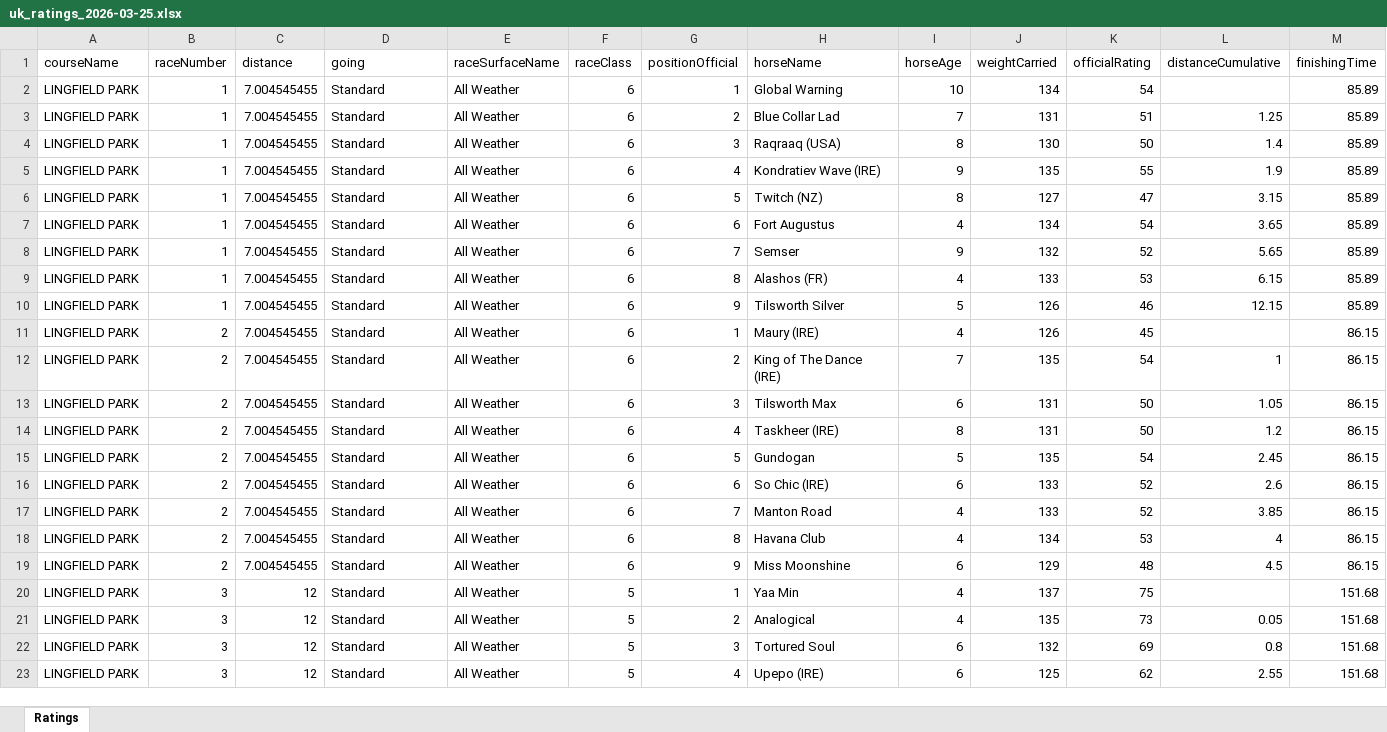
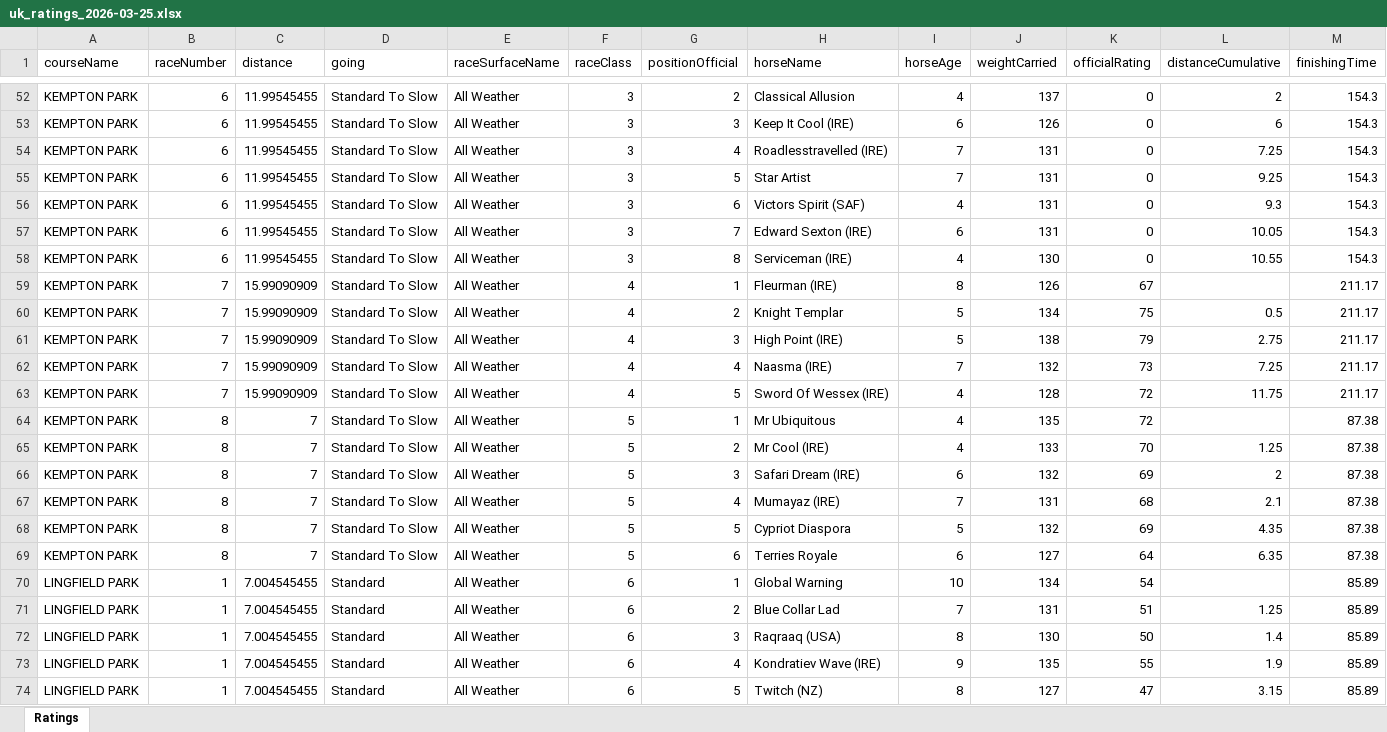
Before and after one commit to tomwilson41986/racing-speed-figures, an Excel workbook: output/daily_ratings/uk_ratings_2026-03-25.xlsx, sheet Ratings, drawn as a sheet; only a part is shown, gaps mark what is left out; the shorter side is filled out with more unchanged rows; values as stored, in another font and other column widths than the file's, no borders; rows hold the shown columns only; the diff covers the shown part only; the diff names each change by its address in the sheet, - before the commit and + after, or states it on an @@ line.

```diff
--- a/output/daily_ratings/uk_ratings_2026-03-25.xlsx (sheet Ratings)
+++ b/output/daily_ratings/uk_ratings_2026-03-25.xlsx (sheet Ratings)
+row 52: KEMPTON PARK | 6 | 11.99545455 | Standard To Slow | All Weather | 3 | 2 | Classical Allusion | 4 | 137 | 0 | 2 | 154.3
+row 53: KEMPTON PARK | 6 | 11.99545455 | Standard To Slow | All Weather | 3 | 3 | Keep It Cool (IRE) | 6 | 126 | 0 | 6 | 154.3
+row 54: KEMPTON PARK | 6 | 11.99545455 | Standard To Slow | All Weather | 3 | 4 | Roadlesstravelled (IRE) | 7 | 131 | 0 | 7.25 | 154.3
+row 55: KEMPTON PARK | 6 | 11.99545455 | Standard To Slow | All Weather | 3 | 5 | Star Artist | 7 | 131 | 0 | 9.25 | 154.3
+row 56: KEMPTON PARK | 6 | 11.99545455 | Standard To Slow | All Weather | 3 | 6 | Victors Spirit (SAF) | 4 | 131 | 0 | 9.3 | 154.3
+row 57: KEMPTON PARK | 6 | 11.99545455 | Standard To Slow | All Weather | 3 | 7 | Edward Sexton (IRE) | 6 | 131 | 0 | 10.05 | 154.3
+row 58: KEMPTON PARK | 6 | 11.99545455 | Standard To Slow | All Weather | 3 | 8 | Serviceman (IRE) | 4 | 130 | 0 | 10.55 | 154.3
+row 59: KEMPTON PARK | 7 | 15.99090909 | Standard To Slow | All Weather | 4 | 1 | Fleurman (IRE) | 8 | 126 | 67 |  | 211.17
+row 60: KEMPTON PARK | 7 | 15.99090909 | Standard To Slow | All Weather | 4 | 2 | Knight Templar | 5 | 134 | 75 | 0.5 | 211.17
+row 61: KEMPTON PARK | 7 | 15.99090909 | Standard To Slow | All Weather | 4 | 3 | High Point (IRE) | 5 | 138 | 79 | 2.75 | 211.17
+row 62: KEMPTON PARK | 7 | 15.99090909 | Standard To Slow | All Weather | 4 | 4 | Naasma (IRE) | 7 | 132 | 73 | 7.25 | 211.17
+row 63: KEMPTON PARK | 7 | 15.99090909 | Standard To Slow | All Weather | 4 | 5 | Sword Of Wessex (IRE) | 4 | 128 | 72 | 11.75 | 211.17
+row 64: KEMPTON PARK | 8 | 7 | Standard To Slow | All Weather | 5 | 1 | Mr Ubiquitous | 4 | 135 | 72 |  | 87.38
+row 65: KEMPTON PARK | 8 | 7 | Standard To Slow | All Weather | 5 | 2 | Mr Cool (IRE) | 4 | 133 | 70 | 1.25 | 87.38
+row 66: KEMPTON PARK | 8 | 7 | Standard To Slow | All Weather | 5 | 3 | Safari Dream (IRE) | 6 | 132 | 69 | 2 | 87.38
+row 67: KEMPTON PARK | 8 | 7 | Standard To Slow | All Weather | 5 | 4 | Mumayaz (IRE) | 7 | 131 | 68 | 2.1 | 87.38
+row 68: KEMPTON PARK | 8 | 7 | Standard To Slow | All Weather | 5 | 5 | Cypriot Diaspora | 5 | 132 | 69 | 4.35 | 87.38
+row 69: KEMPTON PARK | 8 | 7 | Standard To Slow | All Weather | 5 | 6 | Terries Royale | 6 | 127 | 64 | 6.35 | 87.38
```
Also changed, not shown: 50 added rows elsewhere in this sheet, 3 other files.
